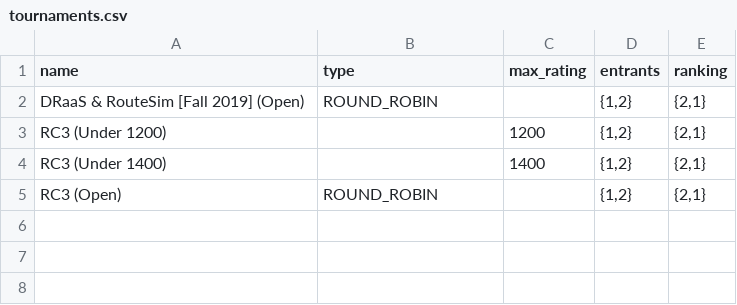
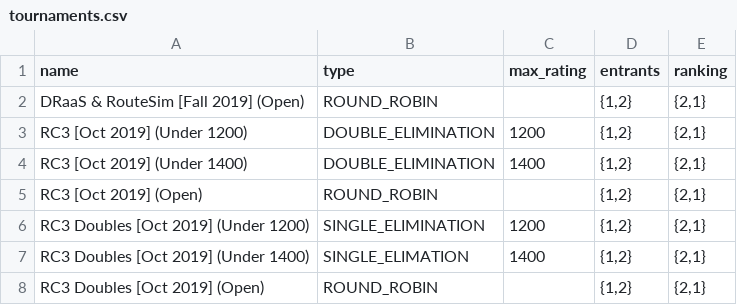
Before and after one commit to gamesguru/usatt-db, a CSV file: data/tournaments.csv, drawn as a sheet.

Commit message:
tournies

```diff
--- a/data/tournaments.csv
+++ b/data/tournaments.csv
@@ -2,4 +2,7 @@ name,type,max_rating,entrants,ranking
 DRaaS & RouteSim [Fall 2019] (Open),ROUND_ROBIN,,"{1,2}","{2,1}"
-RC3 (Under 1200),,1200,"{1,2}","{2,1}"
-RC3 (Under 1400),,1400,"{1,2}","{2,1}"
-RC3 (Open),ROUND_ROBIN,,"{1,2}","{2,1}"
+RC3 [Oct 2019] (Under 1200),DOUBLE_ELIMINATION,1200,"{1,2}","{2,1}"
+RC3 [Oct 2019] (Under 1400),DOUBLE_ELIMINATION,1400,"{1,2}","{2,1}"
+RC3 [Oct 2019] (Open),ROUND_ROBIN,,"{1,2}","{2,1}"
+RC3 Doubles [Oct 2019] (Under 1200),SINGLE_ELIMINATION,1200,"{1,2}","{2,1}"
+RC3 Doubles [Oct 2019] (Under 1400),SINGLE_ELIMATION,1400,"{1,2}","{2,1}"
+RC3 Doubles [Oct 2019] (Open),ROUND_ROBIN,,"{1,2}","{2,1}"
```
